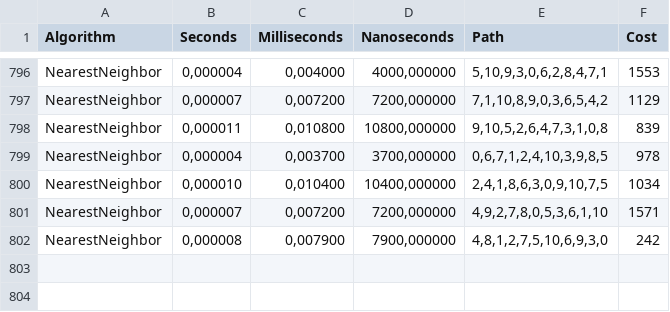
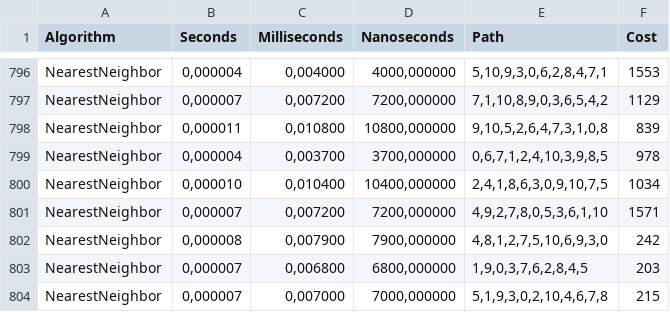
Before and after one commit to Nurek54/PEA_II, a CSV file: cmake-build-debug/NearestNeighborResults.csv, drawn as a sheet; only a part is shown, gaps mark what is left out; the diff names each change by its address in the sheet, - before the commit and + after, or states it on an @@ line.

```diff
--- a/cmake-build-debug/NearestNeighborResults.csv
+++ b/cmake-build-debug/NearestNeighborResults.csv
+row 803: NearestNeighbor | 0,000007 | 0,006800 | 6800,000000 | 1,9,0,3,7,6,2,8,4,5 | 203
+row 804: NearestNeighbor | 0,000007 | 0,007000 | 7000,000000 | 5,1,9,3,0,2,10,4,6,7,8 | 215
```
Also changed, not shown: cmake-build-debug/BruteForceResults.csv, cmake-build-debug/RandomResults.csv, 56 other files.
